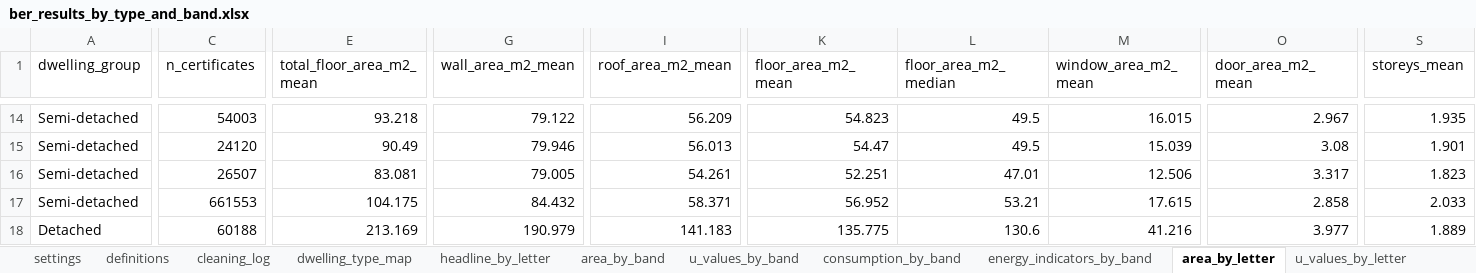
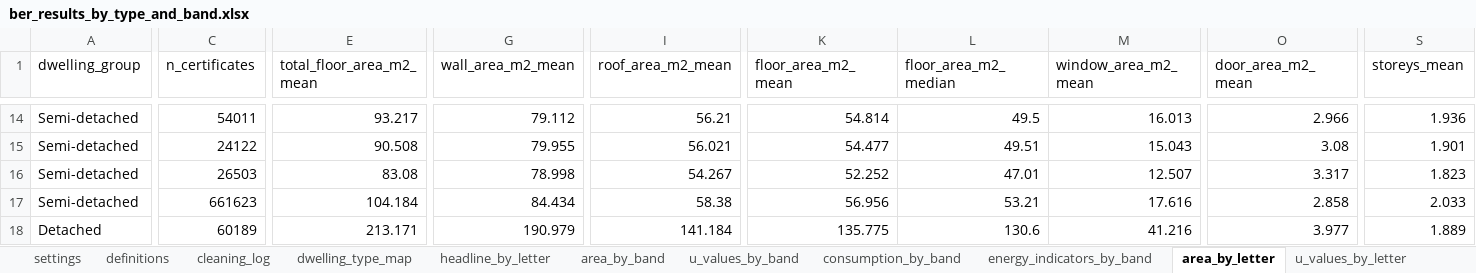
Before and after one commit to BakytzhanSuleimenov/SEAI-BER, an Excel workbook: outputs/ber_results_by_type_and_band.xlsx, sheet area_by_letter, drawn as a sheet; only a part is shown, gaps mark what is left out; values as stored, in another font and other column widths than the file's, no borders; the diff covers the shown part only; the diff names each change by its address in the sheet, - before the commit and + after, or states it on an @@ line.

```diff
--- a/outputs/ber_results_by_type_and_band.xlsx (sheet area_by_letter)
+++ b/outputs/ber_results_by_type_and_band.xlsx (sheet area_by_letter)
-C14 (n_certificates): 54003
+C14 (n_certificates): 54011
-E14 (total_floor_area_m2_mean): 93.218
+E14 (total_floor_area_m2_mean): 93.217
-G14 (wall_area_m2_mean): 79.122
+G14 (wall_area_m2_mean): 79.112
-I14 (roof_area_m2_mean): 56.209
+I14 (roof_area_m2_mean): 56.21
-K14 (floor_area_m2_mean): 54.823
+K14 (floor_area_m2_mean): 54.814
-M14 (window_area_m2_mean): 16.015
+M14 (window_area_m2_mean): 16.013
-O14 (door_area_m2_mean): 2.967
+O14 (door_area_m2_mean): 2.966
-S14 (storeys_mean): 1.935
+S14 (storeys_mean): 1.936
-C15 (n_certificates): 24120
+C15 (n_certificates): 24122
-E15 (total_floor_area_m2_mean): 90.49
+E15 (total_floor_area_m2_mean): 90.508
-G15 (wall_area_m2_mean): 79.946
+G15 (wall_area_m2_mean): 79.955
-I15 (roof_area_m2_mean): 56.013
+I15 (roof_area_m2_mean): 56.021
-K15 (floor_area_m2_mean): 54.47
+K15 (floor_area_m2_mean): 54.477
-L15 (floor_area_m2_median): 49.5
+L15 (floor_area_m2_median): 49.51
-M15 (window_area_m2_mean): 15.039
+M15 (window_area_m2_mean): 15.043
-C16 (n_certificates): 26507
+C16 (n_certificates): 26503
-E16 (total_floor_area_m2_mean): 83.081
+E16 (total_floor_area_m2_mean): 83.08
-G16 (wall_area_m2_mean): 79.005
+G16 (wall_area_m2_mean): 78.998
-I16 (roof_area_m2_mean): 54.261
+I16 (roof_area_m2_mean): 54.267
-K16 (floor_area_m2_mean): 52.251
+K16 (floor_area_m2_mean): 52.252
-M16 (window_area_m2_mean): 12.506
+M16 (window_area_m2_mean): 12.507
-C17 (n_certificates): 661553
+C17 (n_certificates): 661623
-E17 (total_floor_area_m2_mean): 104.175
+E17 (total_floor_area_m2_mean): 104.184
-G17 (wall_area_m2_mean): 84.432
+G17 (wall_area_m2_mean): 84.434
-I17 (roof_area_m2_mean): 58.371
+I17 (roof_area_m2_mean): 58.38
-K17 (floor_area_m2_mean): 56.952
+K17 (floor_area_m2_mean): 56.956
-M17 (window_area_m2_mean): 17.615
+M17 (window_area_m2_mean): 17.616
-C18 (n_certificates): 60188
+C18 (n_certificates): 60189
-E18 (total_floor_area_m2_mean): 213.169
+E18 (total_floor_area_m2_mean): 213.171
-I18 (roof_area_m2_mean): 141.183
+I18 (roof_area_m2_mean): 141.184
```
Also changed, not shown: 1 added row, 1 removed row and 77 edited cells elsewhere in this sheet, sheet consumption_by_band, sheet consumption_by_letter, sheet area_by_band, sheet energy_indicators_by_band, sheet energy_indicators_by_letter, sheet headline_by_letter, 5 more sheets, 3 other files.
